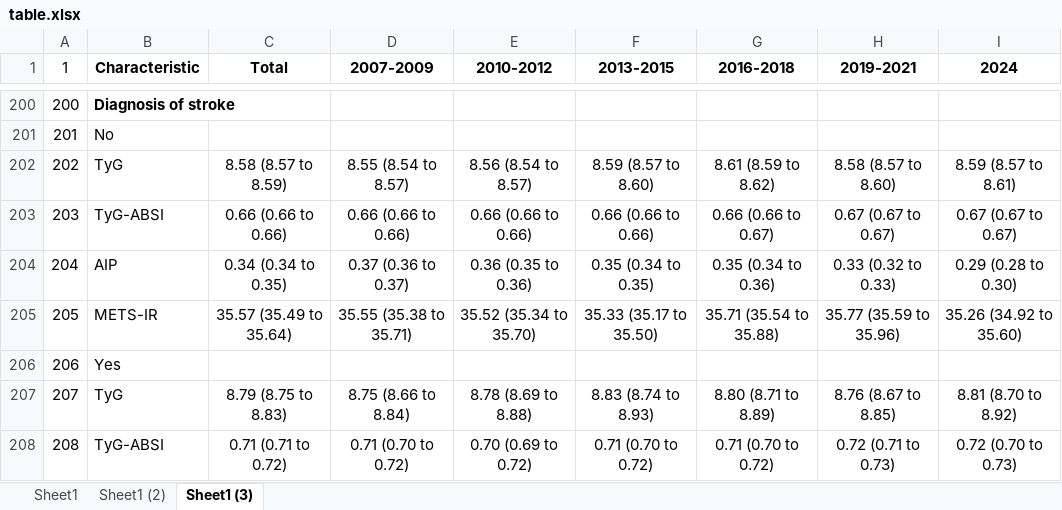
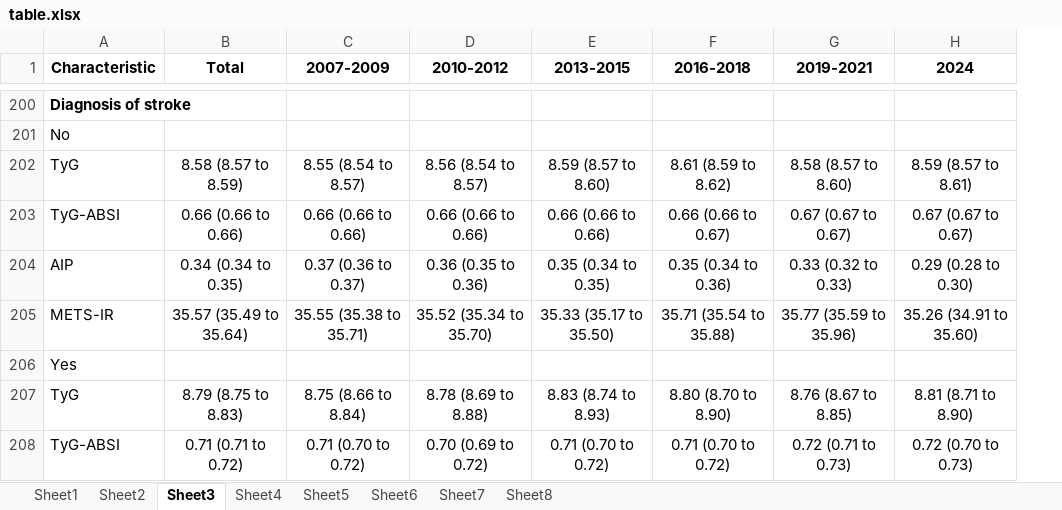
Before and after one commit to hbgyeom1/2_cvd_tyg, an Excel workbook: table/table.xlsx, sheet Sheet3, drawn as a sheet; only a part is shown, gaps mark what is left out; values as stored, in another font and other column widths than the file's, no borders; removed rows and columns are numbered as before the commit, all else as after; the diff covers the shown part only; the diff names each change by its address in the sheet, - before the commit and + after, or states it on an @@ line.

```diff
--- a/table/table.xlsx (sheet Sheet3)
+++ b/table/table.xlsx (sheet Sheet3)
-sheet tab: Sheet1 (2)
+sheet tab: Sheet2
-sheet tab: Sheet1 (3)
+sheet tab: Sheet3
+sheet tab: Sheet4
+sheet tab: Sheet5
+sheet tab: Sheet6
+sheet tab: Sheet7
+sheet tab: Sheet8
-column A (1), rows 200-208: 200 | 201 | 202 | 203 | 204 | 205 | 206 | 207 | 208
-H205 (2024): 35.26 (34.92 to 35.60)
+H205 (2024): 35.26 (34.91 to 35.60)
-F207 (2016-2018): 8.80 (8.71 to 8.89)
+F207 (2016-2018): 8.80 (8.70 to 8.90)
-H207 (2024): 8.81 (8.70 to 8.92)
+H207 (2024): 8.81 (8.71 to 8.90)
```
Also changed, not shown: 100 edited cells elsewhere in this sheet, sheet Sheet2, table/raw.xlsx, 10 other files.
